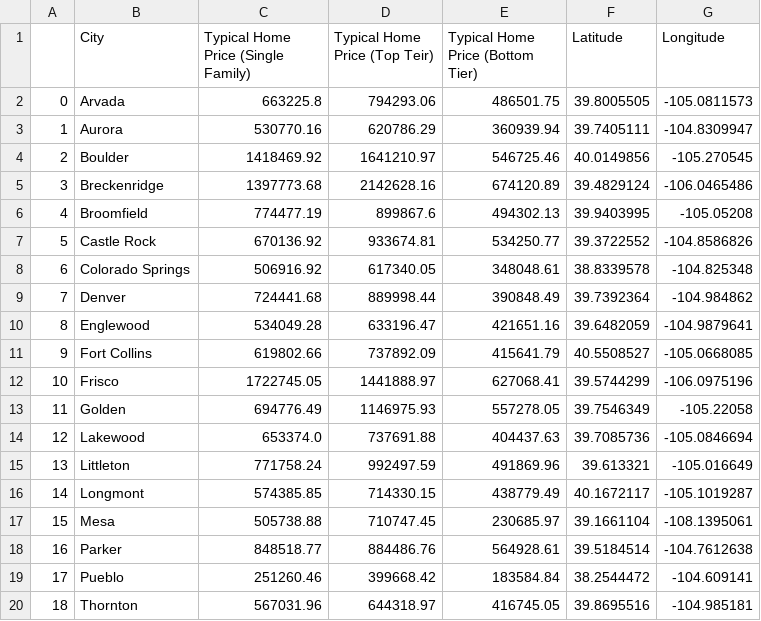
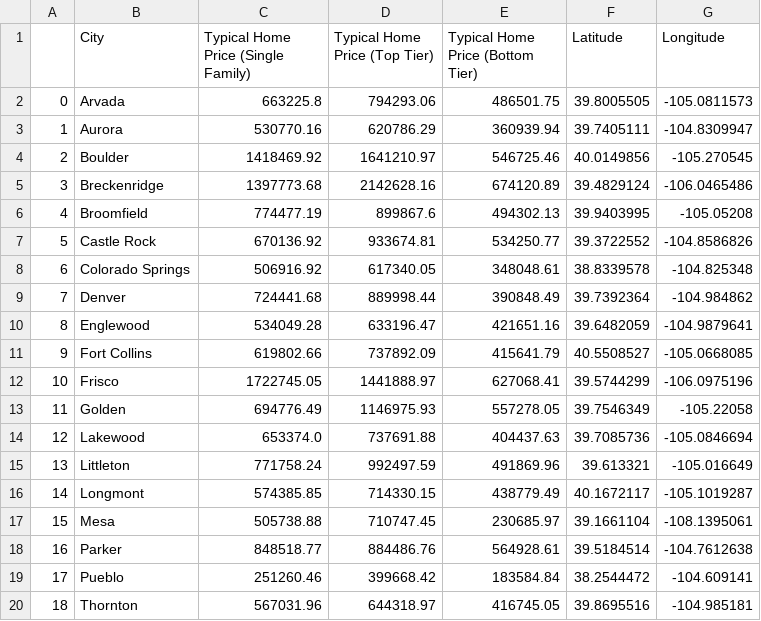
Before and after one commit to StanJohn04/Colorado_Real_Estate, a CSV file: Resources/CO_SingFam_TopTier_BotTier_Combined.csv, drawn as a sheet.

Commit message:
added linreg() to funcs, updated park_data, top teir --> top tier

```diff
--- a/Resources/CO_SingFam_TopTier_BotTier_Combined.csv
+++ b/Resources/CO_SingFam_TopTier_BotTier_Combined.csv
@@ -1,2 +1,2 @@
-,City,Typical Home Price (Single Family),Typical Home Price (Top Teir),Typical Home Price (Bottom Tier),Latitude,Longitude
+,City,Typical Home Price (Single Family),Typical Home Price (Top Tier),Typical Home Price (Bottom Tier),Latitude,Longitude
 0,Arvada,663225.8,794293.06,486501.75,39.8005505,-105.0811573
```
Also changed, not shown: 4 other files.
